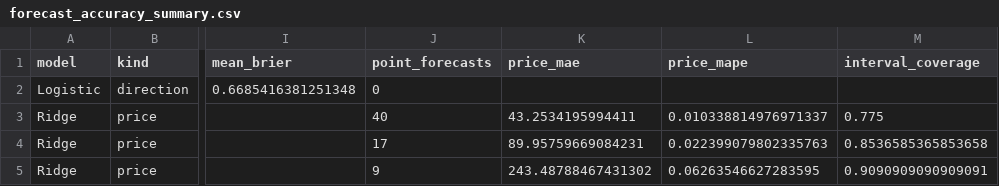
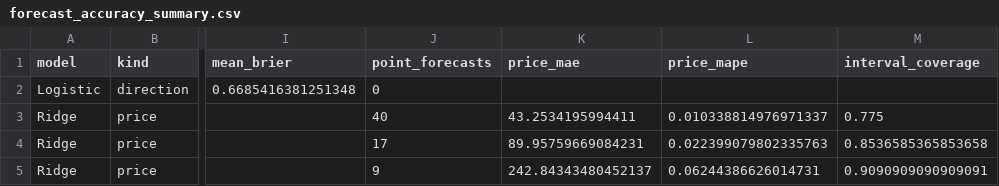
Before and after one commit to namyikim/predict_stock, a CSV file: forecast_history/gold/forecast_accuracy_summary.csv, drawn as a sheet; only a part is shown, gaps mark what is left out; the diff names each change by its address in the sheet, - before the commit and + after, or states it on an @@ line.

```diff
--- a/forecast_history/gold/forecast_accuracy_summary.csv
+++ b/forecast_history/gold/forecast_accuracy_summary.csv
-K5 (price_mae): 243.48788467431302
+K5 (price_mae): 242.84343480452137
-L5 (price_mape): 0.06263546627283595
+L5 (price_mape): 0.06244386626014731
```
Also changed, not shown: forecast_history/gold/daily_forecast_comparison.csv, forecast_history/gold/forecast_log.csv, 4 other files.
